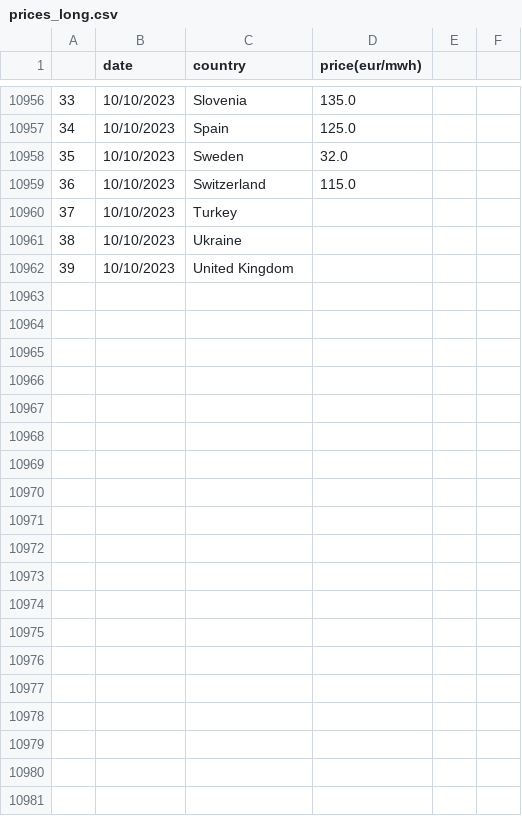
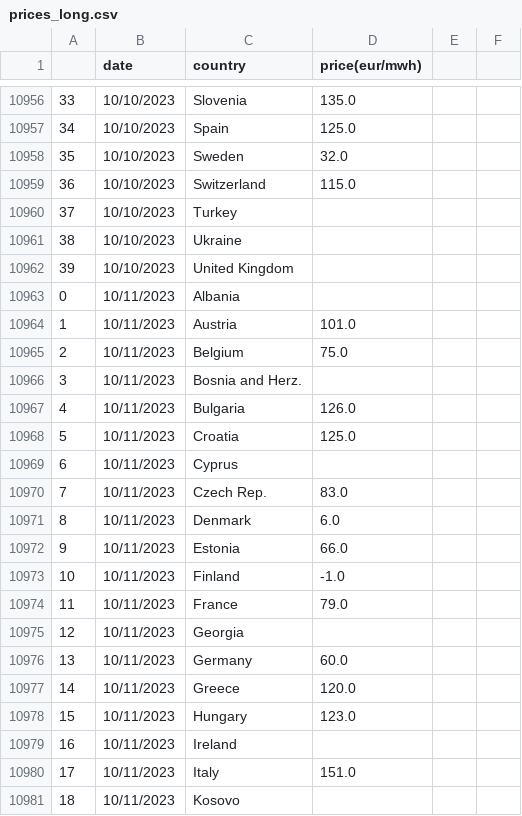
Before and after one commit to laurabejder/european_energy_prices, a CSV file: data/prices_long.csv, drawn as a sheet; only a part is shown, gaps mark what is left out; the diff covers the shown part only.

```diff
--- a/data/prices_long.csv
+++ b/data/prices_long.csv
@@ -10962 +10962,20 @@
 39,10/10/2023,United Kingdom,
+0,10/11/2023,Albania,
+1,10/11/2023,Austria,101.0
+2,10/11/2023,Belgium,75.0
+3,10/11/2023,Bosnia and Herz.,
+4,10/11/2023,Bulgaria,126.0
+5,10/11/2023,Croatia,125.0
+6,10/11/2023,Cyprus,
+7,10/11/2023,Czech Rep.,83.0
+8,10/11/2023,Denmark,6.0
+9,10/11/2023,Estonia,66.0
+10,10/11/2023,Finland,-1.0
+11,10/11/2023,France,79.0
+12,10/11/2023,Georgia,
+13,10/11/2023,Germany,60.0
+14,10/11/2023,Greece,120.0
+15,10/11/2023,Hungary,123.0
+16,10/11/2023,Ireland,
+17,10/11/2023,Italy,151.0
+18,10/11/2023,Kosovo,
```
Also changed, not shown: 21 added rows elsewhere in this file, data/europaenergy_today.csv, data/price_wide.csv, 3 other files.
